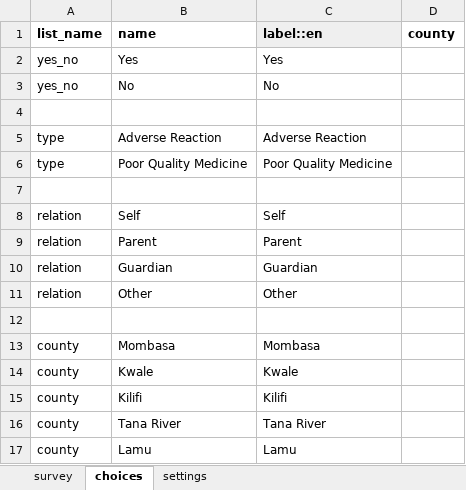
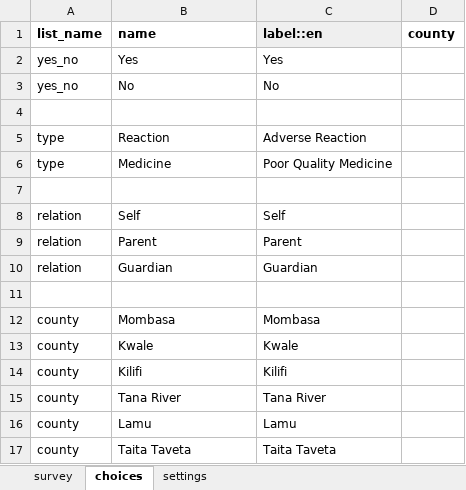
Before and after one commit to medic/cht-accelerator, an Excel workbook: IntelliSOFT/Example CHT application/cht_pvers/forms/app/padr.xlsx, sheet choices, drawn as a sheet; only a part is shown; the shorter side is filled out with more unchanged rows; values as stored, in another font and other column widths than the file's, no borders; charts and pictures not drawn; the diff names each change by its address in the sheet, - before the commit and + after, or states it on an @@ line.

```diff
--- a/IntelliSOFT/Example CHT application/cht_pvers/forms/app/padr.xlsx (sheet choices)
+++ b/IntelliSOFT/Example CHT application/cht_pvers/forms/app/padr.xlsx (sheet choices)
-B5 (name): Adverse Reaction
+B5 (name): Reaction
-B6 (name): Poor Quality Medicine
+B6 (name): Medicine
-row 11: relation | Other | Other
```
Also changed, not shown: sheet survey, sheet settings, IntelliSOFT/Example CHT application/cht_pvers/forms/app/assessment.xlsx, 37 other files.
